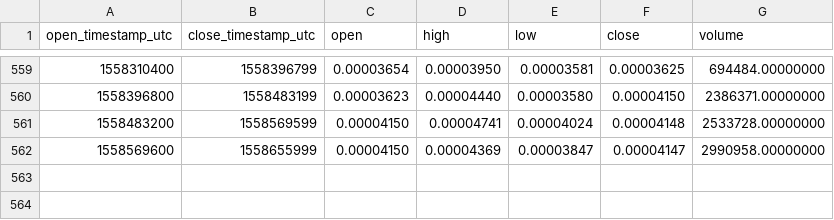
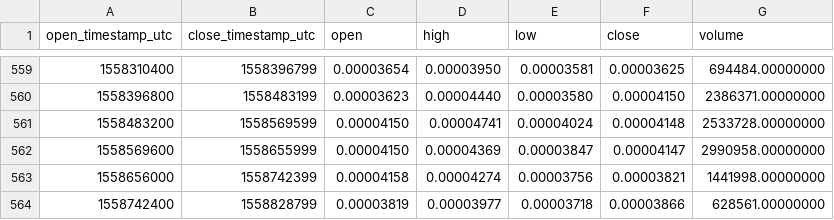
Before and after one commit to cryptobigbro/binance-RDNBTC, a CSV file: binance-RDNBTC-1d.csv, drawn as a sheet; only a part is shown, gaps mark what is left out; the diff names each change by its address in the sheet, - before the commit and + after, or states it on an @@ line.

Commit message:
Update OHLCV data.

```diff
--- a/binance-RDNBTC-1d.csv
+++ b/binance-RDNBTC-1d.csv
+row 563: 1558656000 | 1558742399 | 0.00004158 | 0.00004274 | 0.00003756 | 0.00003821 | 1441998.00000000
+row 564: 1558742400 | 1558828799 | 0.00003819 | 0.00003977 | 0.00003718 | 0.00003866 | 628561.00000000
```
Also changed, not shown: 1 other file.
